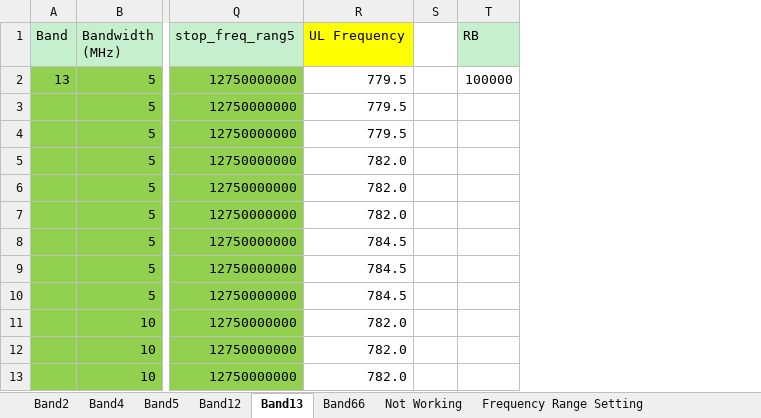
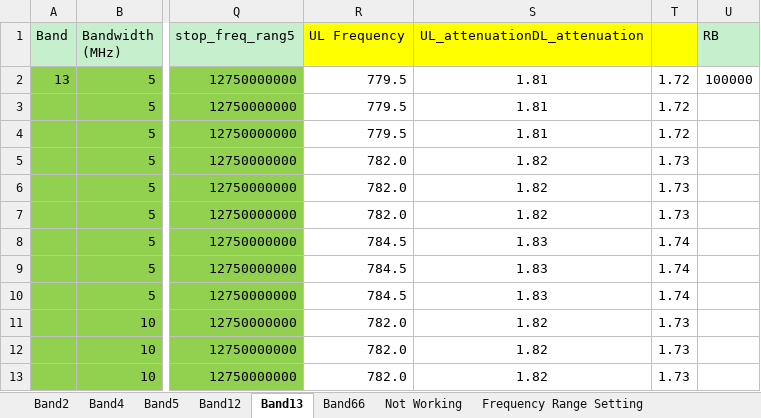
Before and after one commit to santhoshreddyfb/DVT-Wireless-HCL, an Excel workbook: Band2MinPowerInput1_FrequencySweepRanges.xlsx, sheet Band13, drawn as a sheet; only a part is shown, gaps mark what is left out; values as stored, in another font and other column widths than the file's, no borders; removed rows and columns are numbered as before the commit, all else as after; the diff names each change by its address in the sheet, - before the commit and + after, or states it on an @@ line.

Commit message:
modified:   Band2MaxPowerInput1_FrequencySweepRanges.xlsx 	modified:   Band2MinPowerInput1_FrequencySweepRanges.xlsx 	modified:   FSW_test_5ranges.py

```diff
--- a/Band2MinPowerInput1_FrequencySweepRanges.xlsx (sheet Band13)
+++ b/Band2MinPowerInput1_FrequencySweepRanges.xlsx (sheet Band13)
-column S, empty
+column S (UL_attenuationDL_attenuation), rows 2-13: 1.81 | 1.81 | 1.81 | 1.82 | 1.82 | 1.82 | 1.83 | 1.83 | 1.83 | 1.82 | 1.82 | 1.82
+column T, rows 2-13: 1.72 | 1.72 | 1.72 | 1.73 | 1.73 | 1.73 | 1.74 | 1.74 | 1.74 | 1.73 | 1.73 | 1.73
```
Also changed, not shown: sheet Band2, sheet Band66, sheet Band12, sheet Band5, sheet Band4, formulas that keep their value, Band2MaxPowerInput1_FrequencySweepRanges.xlsx, Minpowerinputfile.xlsx, 1 other file.
